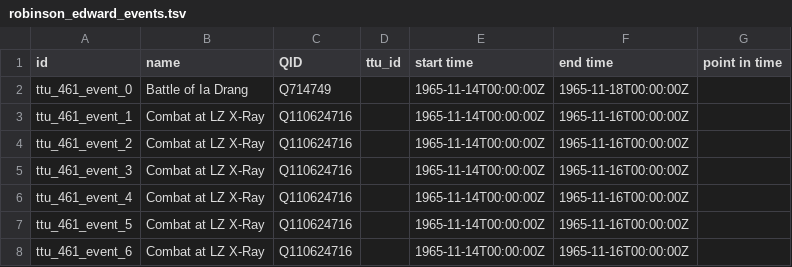
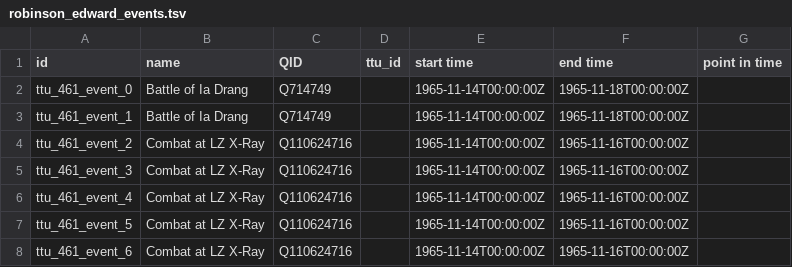
Before and after one commit to Dartmouth-Digital-History-Initiative/VNCA-Encoding, a TSV file: tsv/robinson_edward_events.tsv, drawn as a sheet; only a part is shown.

Commit message:
Update robinson_edward_events.tsv

```diff
--- a/tsv/robinson_edward_events.tsv
+++ b/tsv/robinson_edward_events.tsv
@@ -2,3 +2,3 @@ id	name	QID	ttu_id	start time	end time	point in time
 ttu_461_event_0	Battle of Ia Drang	Q714749		1965-11-14T00:00:00Z	1965-11-18T00:00:00Z	
-ttu_461_event_1	Combat at LZ X-Ray	Q110624716		1965-11-14T00:00:00Z	1965-11-16T00:00:00Z	
+ttu_461_event_1	Battle of Ia Drang	Q714749		1965-11-14T00:00:00Z	1965-11-18T00:00:00Z	
 ttu_461_event_2	Combat at LZ X-Ray	Q110624716		1965-11-14T00:00:00Z	1965-11-16T00:00:00Z	
```
